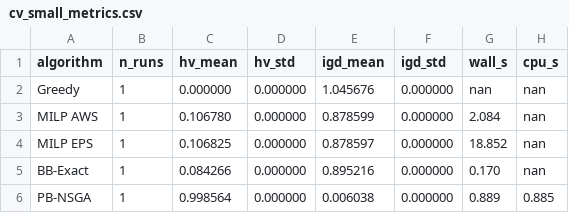
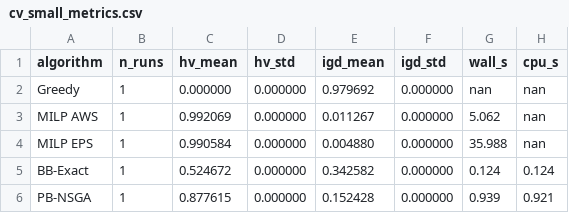
Before and after one commit to letangphuquy/cita26-drnd-flood-relief-central-vn, a CSV file: results/exp1/cv_small_metrics.csv, drawn as a sheet.

```diff
--- a/results/exp1/cv_small_metrics.csv
+++ b/results/exp1/cv_small_metrics.csv
@@ -1,6 +1,6 @@
 algorithm,n_runs,hv_mean,hv_std,igd_mean,igd_std,wall_s,cpu_s
-Greedy,1,0.000000,0.000000,1.045676,0.000000,nan,nan
-MILP AWS,1,0.106780,0.000000,0.878599,0.000000,2.084,nan
-MILP EPS,1,0.106825,0.000000,0.878597,0.000000,18.852,nan
-BB-Exact,1,0.084266,0.000000,0.895216,0.000000,0.170,nan
-PB-NSGA,1,0.998564,0.000000,0.006038,0.000000,0.889,0.885
+Greedy,1,0.000000,0.000000,0.979692,0.000000,nan,nan
+MILP AWS,1,0.992069,0.000000,0.011267,0.000000,5.062,nan
+MILP EPS,1,0.990584,0.000000,0.004880,0.000000,35.988,nan
+BB-Exact,1,0.524672,0.000000,0.342582,0.000000,0.124,0.124
+PB-NSGA,1,0.877615,0.000000,0.152428,0.000000,0.939,0.921
```
Also changed, not shown: 11 other files.
